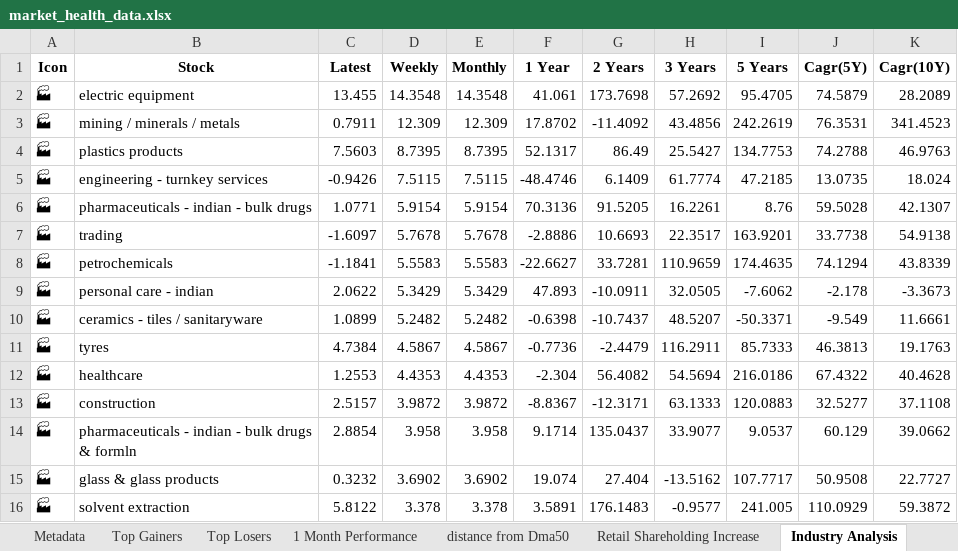
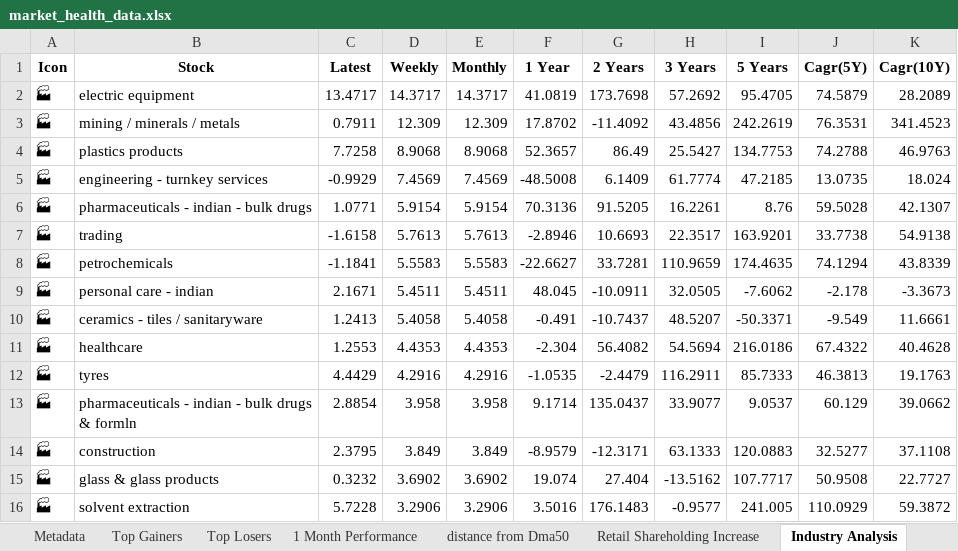
Before and after one commit to twyvernss/market-health-data, an Excel workbook: market_health_data.xlsx, sheet Industry Analysis, drawn as a sheet; only a part is shown; values as stored, in another font and other column widths than the file's, no borders; removed rows and columns are numbered as before the commit, all else as after; the diff covers the shown part only; the diff names each change by its address in the sheet, - before the commit and + after, or states it on an @@ line.

```diff
--- a/market_health_data.xlsx (sheet Industry Analysis)
+++ b/market_health_data.xlsx (sheet Industry Analysis)
-C2 (Latest): 13.455
+C2 (Latest): 13.4717
-D2 (Weekly): 14.3548
+D2 (Weekly): 14.3717
-E2 (Monthly): 14.3548
+E2 (Monthly): 14.3717
-F2 (1 Year): 41.061
+F2 (1 Year): 41.0819
-C4 (Latest): 7.5603
+C4 (Latest): 7.7258
-D4 (Weekly): 8.7395
+D4 (Weekly): 8.9068
-E4 (Monthly): 8.7395
+E4 (Monthly): 8.9068
-F4 (1 Year): 52.1317
+F4 (1 Year): 52.3657
-C5 (Latest): -0.9426
+C5 (Latest): -0.9929
-D5 (Weekly): 7.5115
+D5 (Weekly): 7.4569
-E5 (Monthly): 7.5115
+E5 (Monthly): 7.4569
-F5 (1 Year): -48.4746
+F5 (1 Year): -48.5008
-C7 (Latest): -1.6097
+C7 (Latest): -1.6158
-D7 (Weekly): 5.7678
+D7 (Weekly): 5.7613
-E7 (Monthly): 5.7678
+E7 (Monthly): 5.7613
-F7 (1 Year): -2.8886
+F7 (1 Year): -2.8946
-C9 (Latest): 2.0622
+C9 (Latest): 2.1671
-D9 (Weekly): 5.3429
+D9 (Weekly): 5.4511
-E9 (Monthly): 5.3429
+E9 (Monthly): 5.4511
-F9 (1 Year): 47.893
+F9 (1 Year): 48.045
-C10 (Latest): 1.0899
+C10 (Latest): 1.2413
-D10 (Weekly): 5.2482
+D10 (Weekly): 5.4058
-E10 (Monthly): 5.2482
+E10 (Monthly): 5.4058
-F10 (1 Year): -0.6398
+F10 (1 Year): -0.491
-row 11: 🏭 | tyres | 4.7384 | 4.5867 | 4.5867 | -0.7736 | -2.4479 | 116.2911 | 85.7333 | 46.3813 | 19.1763
-row 13: 🏭 | construction | 2.5157 | 3.9872 | 3.9872 | -8.8367 | -12.3171 | 63.1333 | 120.0883 | 32.5277 | 37.1108
+row 12: 🏭 | tyres | 4.4429 | 4.2916 | 4.2916 | -1.0535 | -2.4479 | 116.2911 | 85.7333 | 46.3813 | 19.1763
+row 14: 🏭 | construction | 2.3795 | 3.849 | 3.849 | -8.9579 | -12.3171 | 63.1333 | 120.0883 | 32.5277 | 37.1108
-C16 (Latest): 5.8122
+C16 (Latest): 5.7228
-D16 (Weekly): 3.378
+D16 (Weekly): 3.2906
-E16 (Monthly): 3.378
+E16 (Monthly): 3.2906
-F16 (1 Year): 3.5891
+F16 (1 Year): 3.5016
```
Also changed, not shown: 13 added rows, 13 removed rows and 72 edited cells elsewhere in this sheet, sheet Top Losers, sheet Top Gainers, sheet 2 Week Return, sheet 1 Month Performance, sheet 1 Year Return, sheet Stock List, 2 more sheets.
